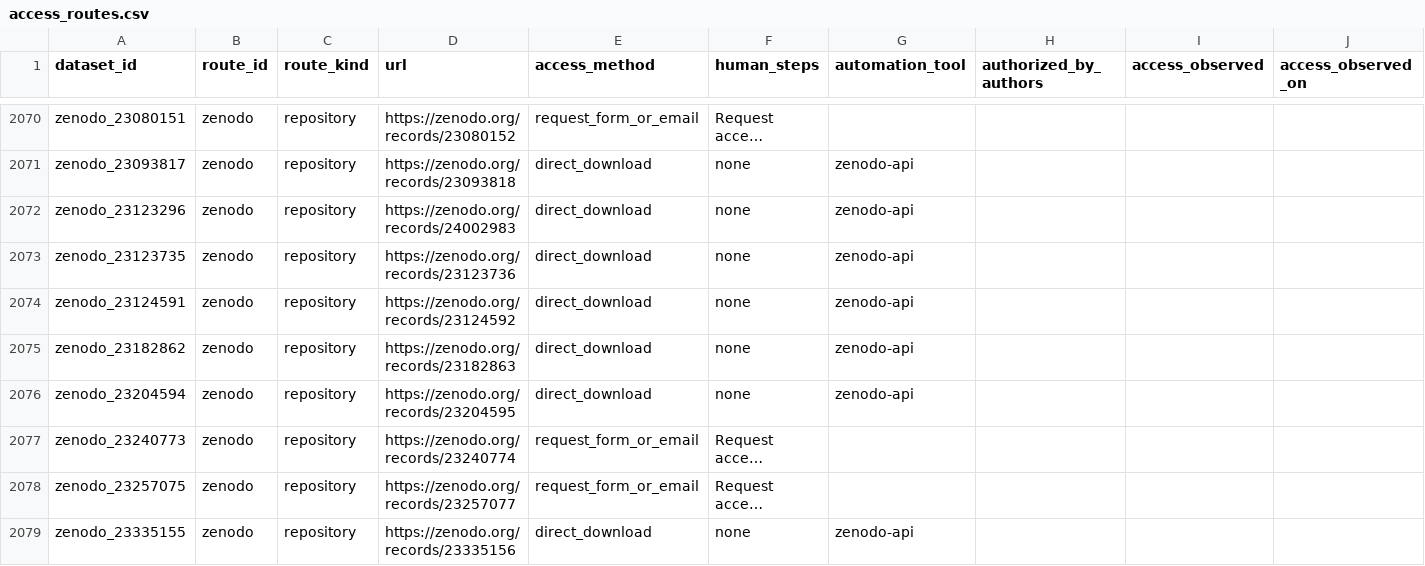
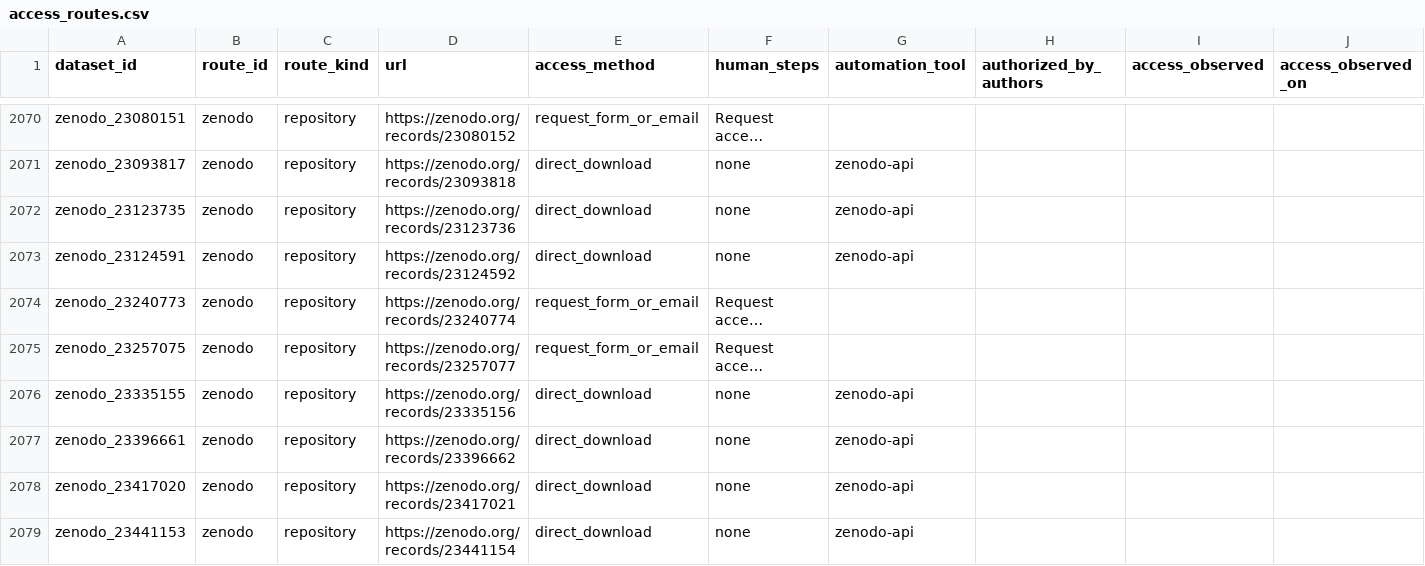
Before and after one commit to itoten/eeg_dataset_db, a CSV file: data/access_routes.csv, drawn as a sheet; only a part is shown, gaps mark what is left out; the shorter side is filled out with more unchanged rows; long unchanged cells end in …; the diff covers the shown part only; the diff names each change by its address in the sheet, - before the commit and + after, or states it on an @@ line.

```diff
--- a/data/access_routes.csv
+++ b/data/access_routes.csv
-row 2072: zenodo_23123296 | zenodo | repository | https://zenodo.org/records/24002983 | direct_download | none | zenodo-api
-row 2075: zenodo_23182862 | zenodo | repository | https://zenodo.org/records/23182863 | direct_download | none | zenodo-api
-row 2076: zenodo_23204594 | zenodo | repository | https://zenodo.org/records/23204595 | direct_download | none | zenodo-api
```
Also changed, not shown: 5 removed rows elsewhere in this file, data/annotations.csv, data/datasets.csv, 11 other files.
